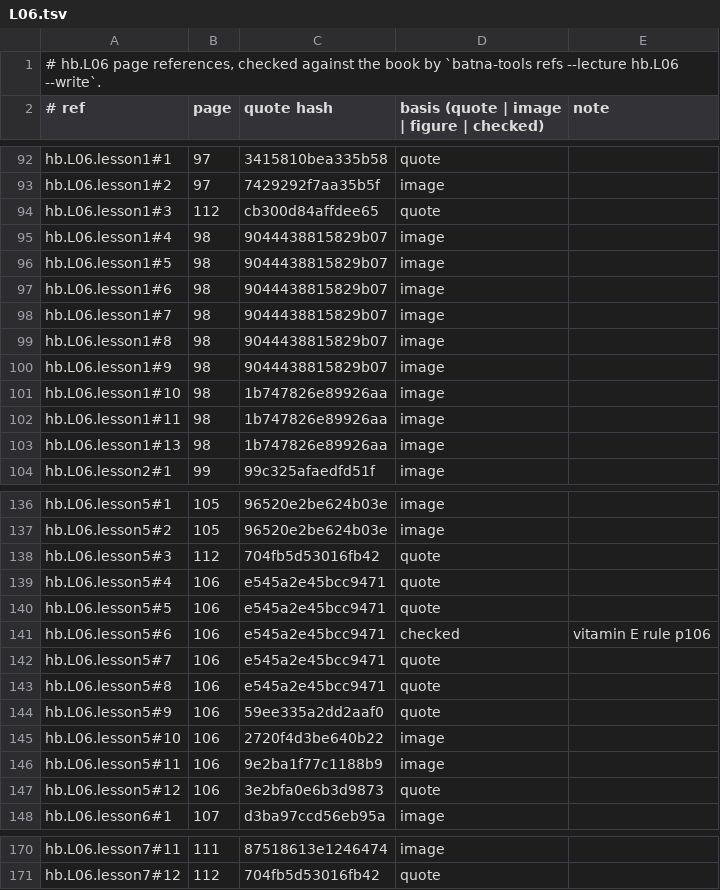
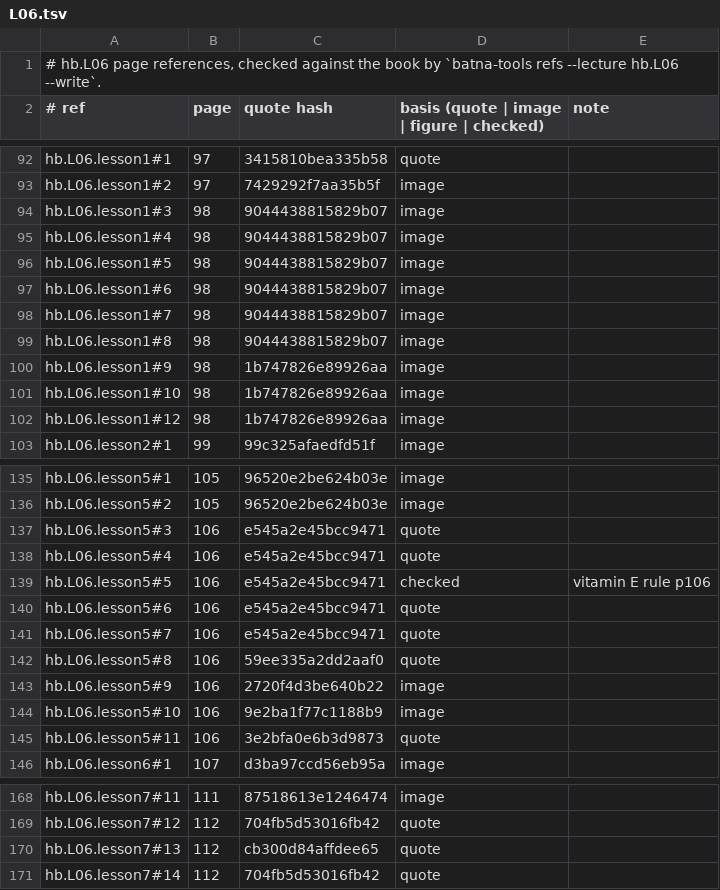
Before and after one commit to MohamedRef/Batna-app, a TSV file: content/book-refs/L06.tsv, drawn as a sheet; only a part is shown, gaps mark what is left out.

Commit message:
Hepatology L06 lessons: the book's conclusions close the last lesson (#937)
The two reveals quoting the p112 conclusions (why the rename, why weight loss works) move from lesson1 and lesson5 to the end of lesson7, so lesson1 spans p97-98 and lesson5 p105-106. lesson7 keeps two topics. Practice cards from pages a lesson does not cite move to the lesson that does. hb.L06 joins content/lesson-skips.yaml.

Part of #828, #829

```diff
--- a/content/book-refs/L06.tsv
+++ b/content/book-refs/L06.tsv
@@ -93,3 +93,3 @@ hb.L06.lesson1#1	97	3415810bea335b58	quote
 hb.L06.lesson1#2	97	7429292f7aa35b5f	image	
-hb.L06.lesson1#3	112	cb300d84affdee65	quote	
+hb.L06.lesson1#3	98	9044438815829b07	image	
 hb.L06.lesson1#4	98	9044438815829b07	image	
@@ -99,6 +99,5 @@ hb.L06.lesson1#7	98	9044438815829b07	image
 hb.L06.lesson1#8	98	9044438815829b07	image	
-hb.L06.lesson1#9	98	9044438815829b07	image	
+hb.L06.lesson1#9	98	1b747826e89926aa	image	
 hb.L06.lesson1#10	98	1b747826e89926aa	image	
-hb.L06.lesson1#11	98	1b747826e89926aa	image	
-hb.L06.lesson1#13	98	1b747826e89926aa	image	
+hb.L06.lesson1#12	98	1b747826e89926aa	image	
 hb.L06.lesson2#1	99	99c325afaedfd51f	image	
@@ -137,12 +136,11 @@ hb.L06.lesson5#1	105	96520e2be624b03e	image
 hb.L06.lesson5#2	105	96520e2be624b03e	image	
-hb.L06.lesson5#3	112	704fb5d53016fb42	quote	
+hb.L06.lesson5#3	106	e545a2e45bcc9471	quote	
 hb.L06.lesson5#4	106	e545a2e45bcc9471	quote	
-hb.L06.lesson5#5	106	e545a2e45bcc9471	quote	
-hb.L06.lesson5#6	106	e545a2e45bcc9471	checked	vitamin E rule p106
+hb.L06.lesson5#5	106	e545a2e45bcc9471	checked	vitamin E rule p106
+hb.L06.lesson5#6	106	e545a2e45bcc9471	quote	
 hb.L06.lesson5#7	106	e545a2e45bcc9471	quote	
-hb.L06.lesson5#8	106	e545a2e45bcc9471	quote	
-hb.L06.lesson5#9	106	59ee335a2dd2aaf0	quote	
-hb.L06.lesson5#10	106	2720f4d3be640b22	image	
-hb.L06.lesson5#11	106	9e2ba1f77c1188b9	image	
-hb.L06.lesson5#12	106	3e2bfa0e6b3d9873	quote	
+hb.L06.lesson5#8	106	59ee335a2dd2aaf0	quote	
+hb.L06.lesson5#9	106	2720f4d3be640b22	image	
+hb.L06.lesson5#10	106	9e2ba1f77c1188b9	image	
+hb.L06.lesson5#11	106	3e2bfa0e6b3d9873	quote	
 hb.L06.lesson6#1	107	d3ba97ccd56eb95a	image	
@@ -171 +169,3 @@ hb.L06.lesson7#11	111	87518613e1246474	image
 hb.L06.lesson7#12	112	704fb5d53016fb42	quote	
+hb.L06.lesson7#13	112	cb300d84affdee65	quote	
+hb.L06.lesson7#14	112	704fb5d53016fb42	quote	
```
Also changed, not shown: 4 other files.
